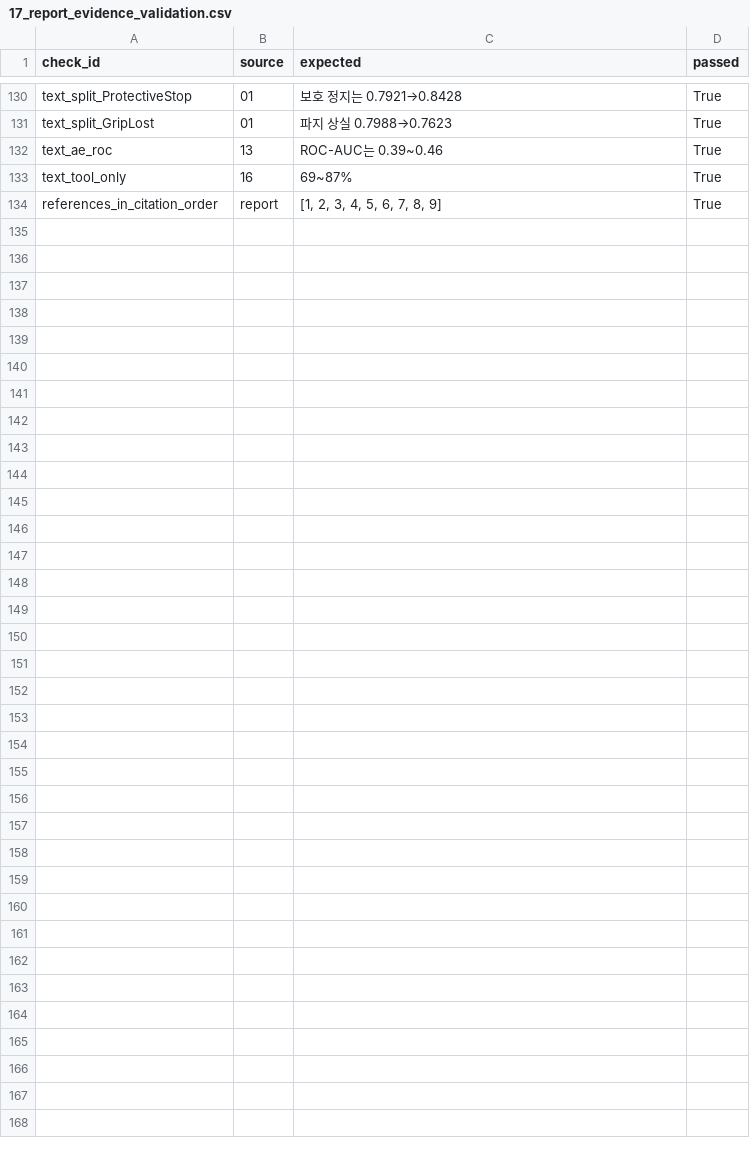
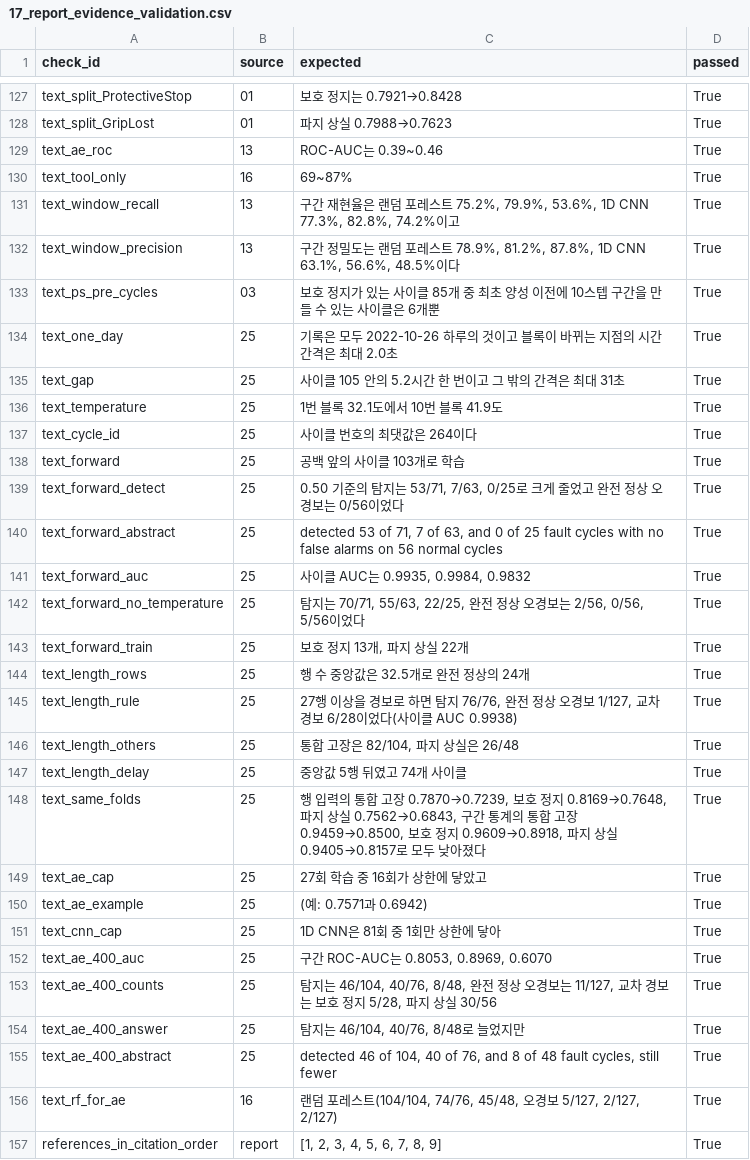
Before and after one commit to kzming2007/UR3_Cobot_ML, a CSV file: research/outputs/17_report_evidence_validation.csv, drawn as a sheet; only a part is shown, gaps mark what is left out; the diff covers the shown part only; the diff names each change by its address in the sheet, - before the commit and + after, or states it on an @@ line.

```diff
--- a/research/outputs/17_report_evidence_validation.csv
+++ b/research/outputs/17_report_evidence_validation.csv
+row 131: text_window_recall | 13 | 구간 재현율은 랜덤 포레스트 75.2%, 79.9%, 53.6%, 1D CNN 77.3%, 82.8%, 74.2%이고 | True
+row 132: text_window_precision | 13 | 구간 정밀도는 랜덤 포레스트 78.9%, 81.2%, 87.8%, 1D CNN 63.1%, 56.6%, 48.5%이다 | True
+row 133: text_ps_pre_cycles | 03 | 보호 정지가 있는 사이클 85개 중 최초 양성 이전에 10스텝 구간을 만들 수 있는 사이클은 6개뿐 | True
+row 134: text_one_day | 25 | 기록은 모두 2022-10-26 하루의 것이고 블록이 바뀌는 지점의 시간 간격은 최대 2.0초 | True
+row 135: text_gap | 25 | 사이클 105 안의 5.2시간 한 번이고 그 밖의 간격은 최대 31초 | True
+row 136: text_temperature | 25 | 1번 블록 32.1도에서 10번 블록 41.9도 | True
+row 137: text_cycle_id | 25 | 사이클 번호의 최댓값은 264이다 | True
+row 138: text_forward | 25 | 공백 앞의 사이클 103개로 학습 | True
+row 139: text_forward_detect | 25 | 0.50 기준의 탐지는 53/71, 7/63, 0/25로 크게 줄었고 완전 정상 오경보는 0/56이었다 | True
+row 140: text_forward_abstract | 25 | detected 53 of 71, 7 of 63, and 0 of 25 fault cycles with no false alarms on 56 normal cycles | True
+row 141: text_forward_auc | 25 | 사이클 AUC는 0.9935, 0.9984, 0.9832 | True
+row 142: text_forward_no_temperature | 25 | 탐지는 70/71, 55/63, 22/25, 완전 정상 오경보는 2/56, 0/56, 5/56이었다 | True
+row 143: text_forward_train | 25 | 보호 정지 13개, 파지 상실 22개 | True
+row 144: text_length_rows | 25 | 행 수 중앙값은 32.5개로 완전 정상의 24개 | True
+row 145: text_length_rule | 25 | 27행 이상을 경보로 하면 탐지 76/76, 완전 정상 오경보 1/127, 교차 경보 6/28이었다(사이클 AUC 0.9938) | True
+row 146: text_length_others | 25 | 통합 고장은 82/104, 파지 상실은 26/48 | True
+row 147: text_length_delay | 25 | 중앙값 5행 뒤였고 74개 사이클 | True
+row 148: text_same_folds | 25 | 행 입력의 통합 고장 0.7870→0.7239, 보호 정지 0.8169→0.7648, 파지 상실 0.7562→0.6843, 구간 통계의 통합 고장 0.9459→0.8500, 보호 정지 0.9609→0.8918, 파지 상실 0.9405→0.8157로 모두 낮아졌다 | True
+row 149: text_ae_cap | 25 | 27회 학습 중 16회가 상한에 닿았고 | True
+row 150: text_ae_example | 25 | (예: 0.7571과 0.6942) | True
+row 151: text_cnn_cap | 25 | 1D CNN은 81회 중 1회만 상한에 닿아 | True
+row 152: text_ae_400_auc | 25 | 구간 ROC-AUC는 0.8053, 0.8969, 0.6070 | True
+row 153: text_ae_400_counts | 25 | 탐지는 46/104, 40/76, 8/48, 완전 정상 오경보는 11/127, 교차 경보는 보호 정지 5/28, 파지 상실 30/56 | True
+row 154: text_ae_400_answer | 25 | 탐지는 46/104, 40/76, 8/48로 늘었지만 | True
+row 155: text_ae_400_abstract | 25 | detected 46 of 104, 40 of 76, and 8 of 48 fault cycles, still fewer | True
+row 156: text_rf_for_ae | 16 | 랜덤 포레스트(104/104, 74/76, 45/48, 오경보 5/127, 2/127, 2/127) | True
```
Also changed, not shown: 3 removed rows elsewhere in this file, 21 other files.
